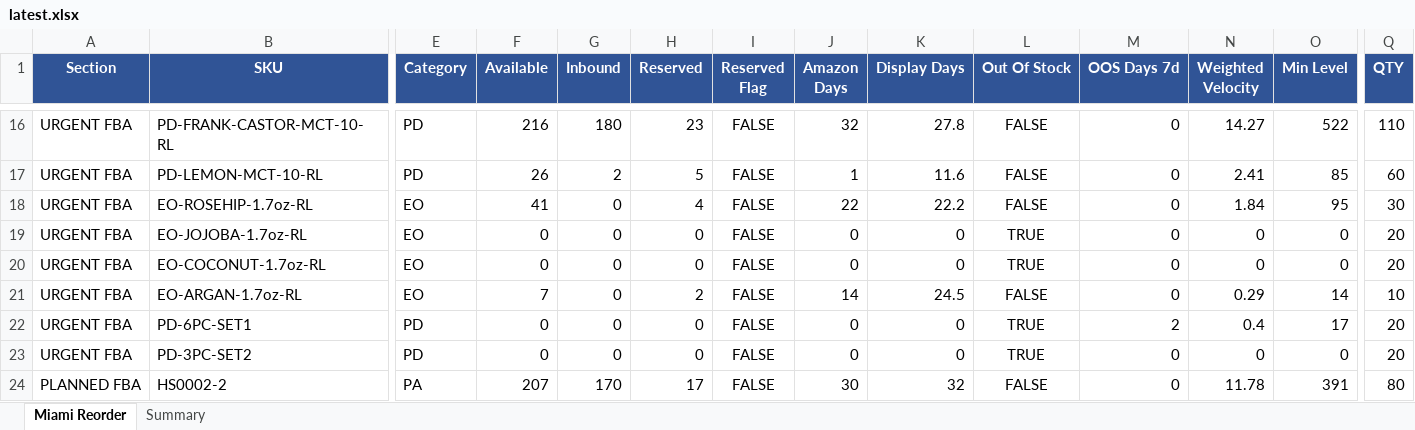
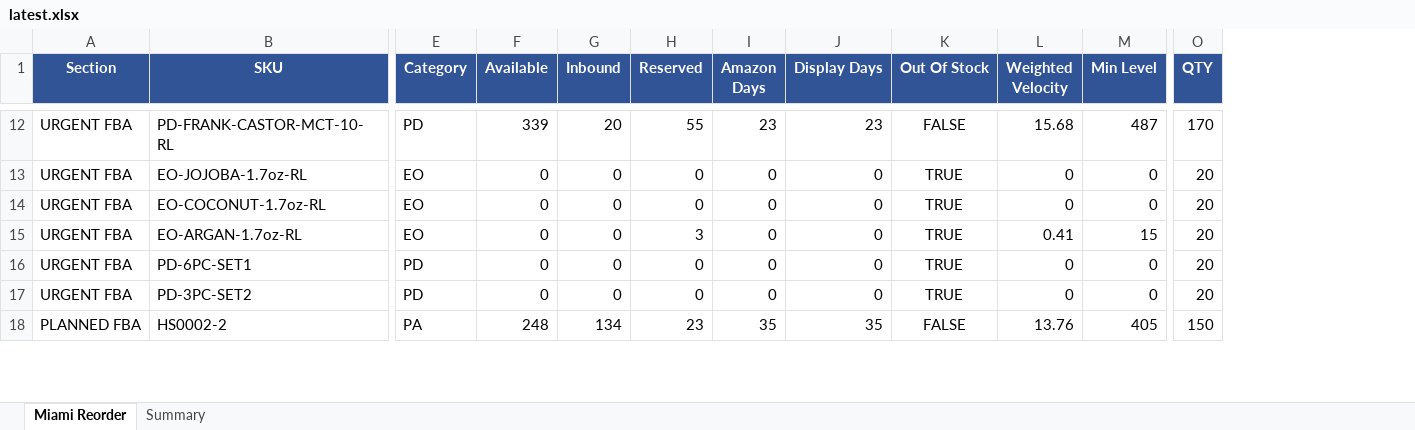
Before and after one commit to frolovdo/bodyj4you, an Excel workbook: miami-dashboard/public/data/latest.xlsx, sheet Miami Reorder, drawn as a sheet; only a part is shown, gaps mark what is left out; values as stored, in another font and other column widths than the file's, no borders; charts and pictures not drawn; removed rows and columns are numbered as before the commit, all else as after; rows hold the shown columns only; the diff covers the shown part only; the diff names each change by its address in the sheet, - before the commit and + after, or states it on an @@ line.

```diff
--- a/miami-dashboard/public/data/latest.xlsx (sheet Miami Reorder)
+++ b/miami-dashboard/public/data/latest.xlsx (sheet Miami Reorder)
-column I (Reserved Flag), row 16: FALSE; rows 19-24: all FALSE
-column M (OOS Days 7d), row 16: 0; rows 19-24: 0 | 0 | 0 | 2 | 0 | 0
-F12 (Available): 216
+F12 (Available): 339
-G12 (Inbound): 180
+G12 (Inbound): 20
-H12 (Reserved): 23
+H12 (Reserved): 55
-I12 (Amazon Days): 32
+I12 (Amazon Days): 23
-J12 (Display Days): 27.8
+J12 (Display Days): 23
-L12 (Weighted Velocity): 14.27
+L12 (Weighted Velocity): 15.68
-M12 (Min Level): 522
+M12 (Min Level): 487
-O12 (QTY): 110
+O12 (QTY): 170
-row 17: URGENT FBA | PD-LEMON-MCT-10-RL | PD | 26 | 2 | 5 | FALSE | 1 | 11.6 | FALSE | 0 | 2.41 | 85 | 60
-row 18: URGENT FBA | EO-ROSEHIP-1.7oz-RL | EO | 41 | 0 | 4 | FALSE | 22 | 22.2 | FALSE | 0 | 1.84 | 95 | 30
-F15 (Available): 7
+F15 (Available): 0
-H15 (Reserved): 2
+H15 (Reserved): 3
-I15 (Amazon Days): 14
+I15 (Amazon Days): 0
-J15 (Display Days): 24.5
+J15 (Display Days): 0
-K15 (Out Of Stock): FALSE
+K15 (Out Of Stock): TRUE
-L15 (Weighted Velocity): 0.29
+L15 (Weighted Velocity): 0.41
-M15 (Min Level): 14
+M15 (Min Level): 15
-O15 (QTY): 10
+O15 (QTY): 20
-L16 (Weighted Velocity): 0.4
+L16 (Weighted Velocity): 0
-M16 (Min Level): 17
+M16 (Min Level): 0
-F18 (Available): 207
+F18 (Available): 248
-G18 (Inbound): 170
+G18 (Inbound): 134
-H18 (Reserved): 17
+H18 (Reserved): 23
-I18 (Amazon Days): 30
+I18 (Amazon Days): 35
-J18 (Display Days): 32
+J18 (Display Days): 35
-L18 (Weighted Velocity): 11.78
+L18 (Weighted Velocity): 13.76
-M18 (Min Level): 391
+M18 (Min Level): 405
-O18 (QTY): 80
+O18 (QTY): 150
```
Also changed, not shown: 11 added rows, 11 removed rows and 116 edited cells elsewhere in this sheet, sheet Summary, charts or pictures, china-dashboard/public/data/latest.xlsx, 3 other files.
